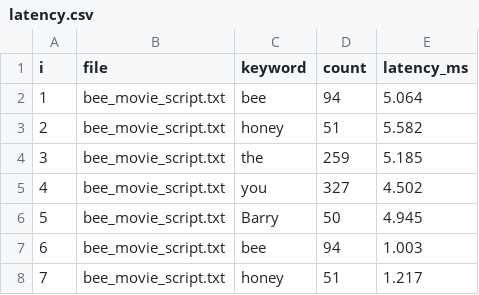
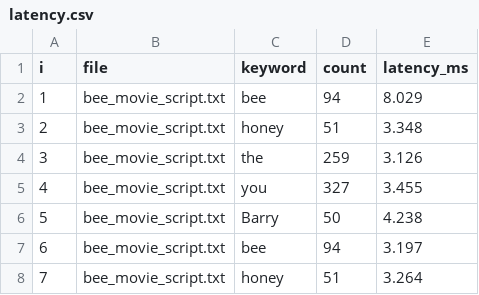
Before and after one commit to AnaDias07/ADS, a CSV file: client/latency.csv, drawn as a sheet.

```diff
--- a/client/latency.csv
+++ b/client/latency.csv
@@ -1,8 +1,8 @@
 i,file,keyword,count,latency_ms
-1,bee_movie_script.txt,bee,94,5.064
-2,bee_movie_script.txt,honey,51,5.582
-3,bee_movie_script.txt,the,259,5.185
-4,bee_movie_script.txt,you,327,4.502
-5,bee_movie_script.txt,Barry,50,4.945
-6,bee_movie_script.txt,bee,94,1.003
-7,bee_movie_script.txt,honey,51,1.217
+1,bee_movie_script.txt,bee,94,8.029
+2,bee_movie_script.txt,honey,51,3.348
+3,bee_movie_script.txt,the,259,3.126
+4,bee_movie_script.txt,you,327,3.455
+5,bee_movie_script.txt,Barry,50,4.238
+6,bee_movie_script.txt,bee,94,3.197
+7,bee_movie_script.txt,honey,51,3.264
```
Also changed, not shown: 16 other files.
